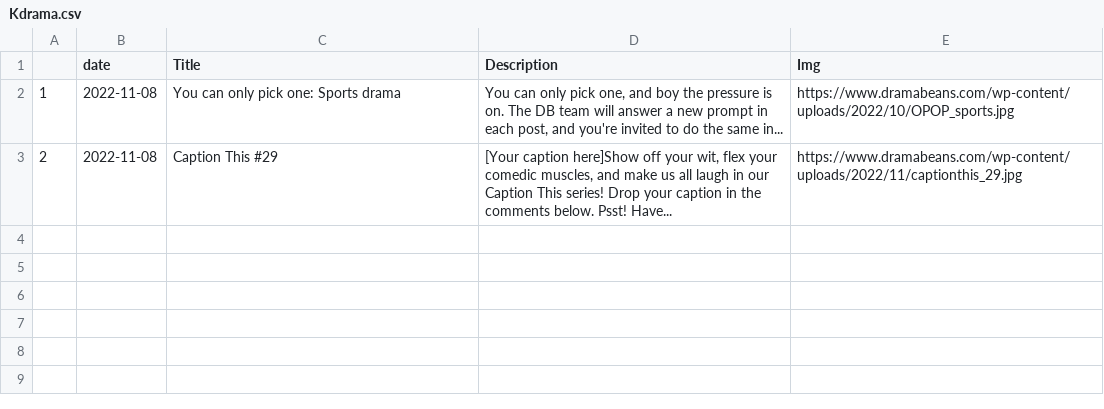
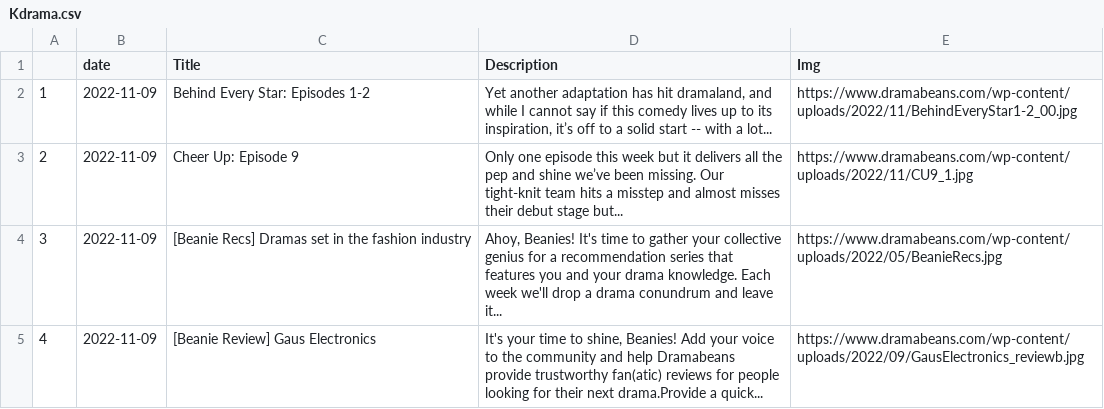
Before and after one commit to adlinakhair/tweet-bot, a CSV file: data/Kdrama.csv, drawn as a sheet.

```diff
--- a/data/Kdrama.csv
+++ b/data/Kdrama.csv
@@ -1,4 +1,6 @@
 "","date","Title","Description","Img"
-"1",2022-11-08,"You can only pick one: Sports drama","You can only pick one, and boy the pressure is on. The DB team will answer a new prompt in each post, and you're invited to do the same in...","https://www.dramabeans.com/wp-content/uploads/2022/10/OPOP_sports.jpg"
-"2",2022-11-08,"Caption This #29","
-[Your caption here]Show off your wit, flex your comedic muscles, and make us all laugh in our Caption This series! Drop your caption in the comments below. Psst! Have...","https://www.dramabeans.com/wp-content/uploads/2022/11/captionthis_29.jpg"
+"1",2022-11-09,"Behind Every Star: Episodes 1-2","Yet another adaptation has hit dramaland, and while I cannot say if this comedy lives up to its inspiration, it’s off to a solid start -- with a lot...","https://www.dramabeans.com/wp-content/uploads/2022/11/BehindEveryStar1-2_00.jpg"
+"2",2022-11-09,"Cheer Up: Episode 9","Only one episode this week but it delivers all the pep and shine we’ve been missing. Our tight-knit team hits a misstep and almost misses their debut stage but...","https://www.dramabeans.com/wp-content/uploads/2022/11/CU9_1.jpg"
+"3",2022-11-09,"[Beanie Recs] Dramas set in the fashion industry","
+Ahoy, Beanies! It's time to gather your collective genius for a recommendation series that features you and your drama knowledge. Each week we'll drop a drama conundrum and leave it...","https://www.dramabeans.com/wp-content/uploads/2022/05/BeanieRecs.jpg"
+"4",2022-11-09,"[Beanie Review] Gaus Electronics","It's your time to shine, Beanies! Add your voice to the community and help Dramabeans provide trustworthy fan(atic) reviews for people looking for their next drama.Provide a quick...","https://www.dramabeans.com/wp-content/uploads/2022/09/GausElectronics_reviewb.jpg"
```
Also changed, not shown: 1 other file.
